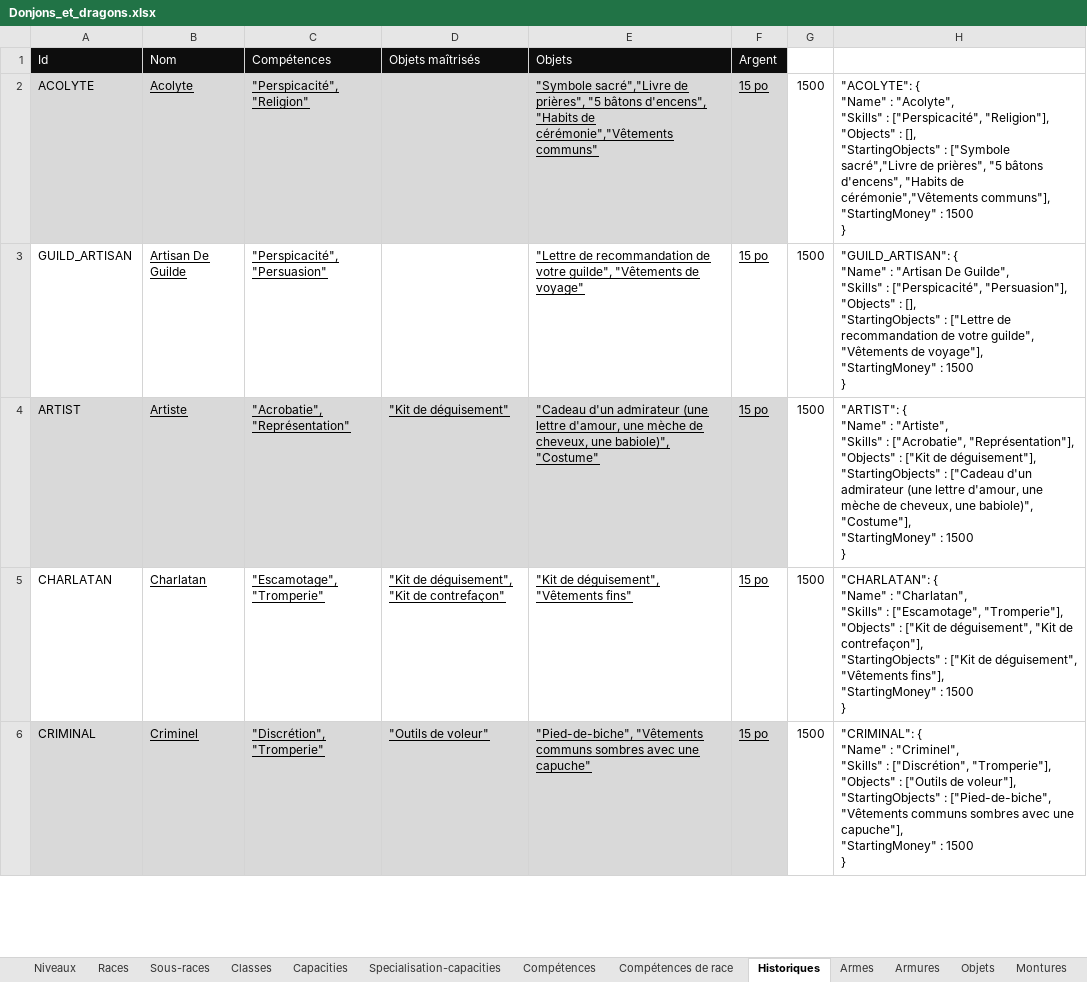
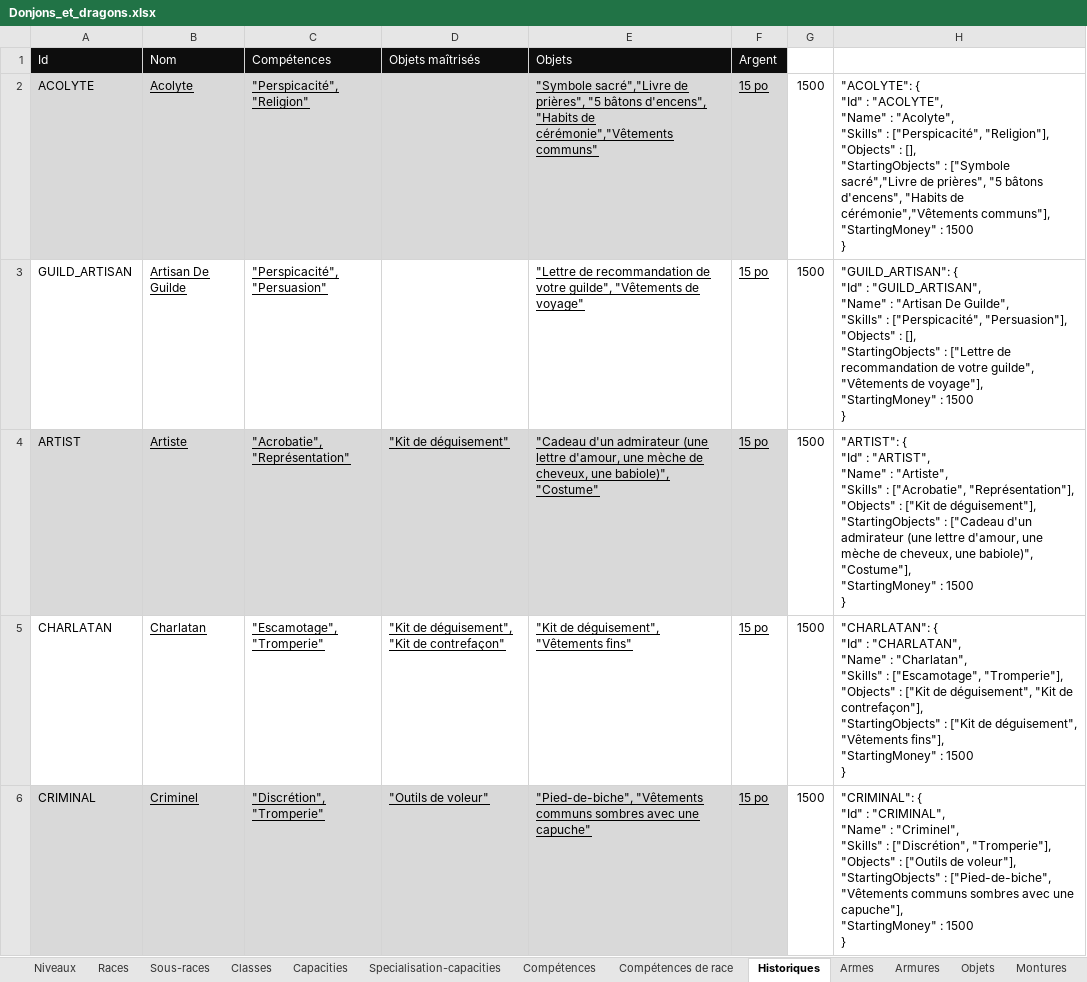
Before and after one commit to loicbroche/rpg-manager, an Excel workbook: Donjons_et_dragons.xlsx, sheet Historiques, drawn as a sheet; only a part is shown; values as stored, in another font and other column widths than the file's, no borders; ↵ is a line break in a cell; the diff covers the shown part only; the diff names each change by its address in the sheet, - before the commit and + after, or states it on an @@ line.

```diff
--- a/Donjons_et_dragons.xlsx (sheet Historiques)
+++ b/Donjons_et_dragons.xlsx (sheet Historiques)
-H2: "ACOLYTE": { ↵ "Name" :…
+H2: "ACOLYTE": { ↵ "Id" : "ACOLYTE", ↵ "Name" :…
-H3: "GUILD_ARTISAN": { ↵ "Name" :…
+H3: "GUILD_ARTISAN": { ↵ "Id" : "GUILD_ARTISAN", ↵ "Name" :…
-H4: "ARTIST": { ↵ "Name" :…
+H4: "ARTIST": { ↵ "Id" : "ARTIST", ↵ "Name" :…
-H5: "CHARLATAN": { ↵ "Name" :…
+H5: "CHARLATAN": { ↵ "Id" : "CHARLATAN", ↵ "Name" :…
-H6: "CRIMINAL": { ↵ "Name" :…
+H6: "CRIMINAL": { ↵ "Id" : "CRIMINAL", ↵ "Name" :…
```
Also changed, not shown: 14 edited cells elsewhere in this sheet, sheet Capacities, sheet Armures, sheet Classes, sheet Export global, sheet Races, sheet Sorts, 53 other files.
